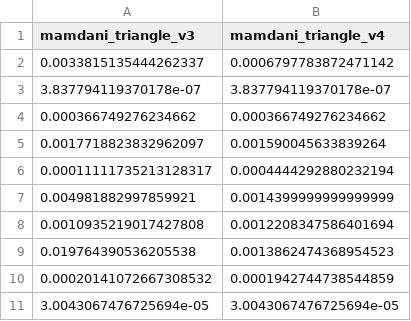
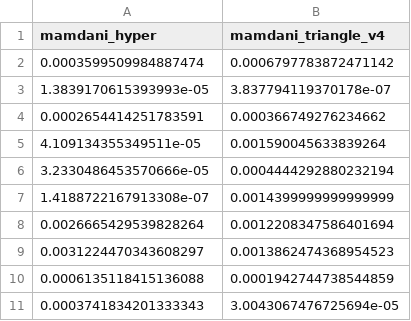
Before and after one commit to JT-projetos/Cint_projeto1, a CSV file: fuzzy/output/eval_models/model_scores.csv, drawn as a sheet.

```diff
--- a/fuzzy/output/eval_models/model_scores.csv
+++ b/fuzzy/output/eval_models/model_scores.csv
@@ -1,11 +1,11 @@
-mamdani_triangle_v3,mamdani_triangle_v4
-0.0033815135444262337,0.0006797783872471142
-3.837794119370178e-07,3.837794119370178e-07
-0.000366749276234662,0.000366749276234662
-0.0017718823832962097,0.001590045633839264
-0.00011111735213128317,0.0004444292880232194
-0.004981882997859921,0.0014399999999999999
-0.0010935219017427808,0.0012208347586401694
-0.019764390536205538,0.0013862474368954523
-0.00020141072667308532,0.0001942744738544859
-3.0043067476725694e-05,3.0043067476725694e-05
+mamdani_hyper,mamdani_triangle_v4
+0.0003599509984887474,0.0006797783872471142
+1.3839170615393993e-05,3.837794119370178e-07
+0.0002654414251783591,0.000366749276234662
+4.109134355349511e-05,0.001590045633839264
+3.2330486453570666e-05,0.0004444292880232194
+1.4188722167913308e-07,0.0014399999999999999
+0.0026665429539828264,0.0012208347586401694
+0.0031224470343608297,0.0013862474368954523
+0.0006135118415136088,0.0001942744738544859
+0.0003741834201333343,3.0043067476725694e-05
```
Also changed, not shown: fuzzy/output/eval_models/model_results.csv, 3 other files.
